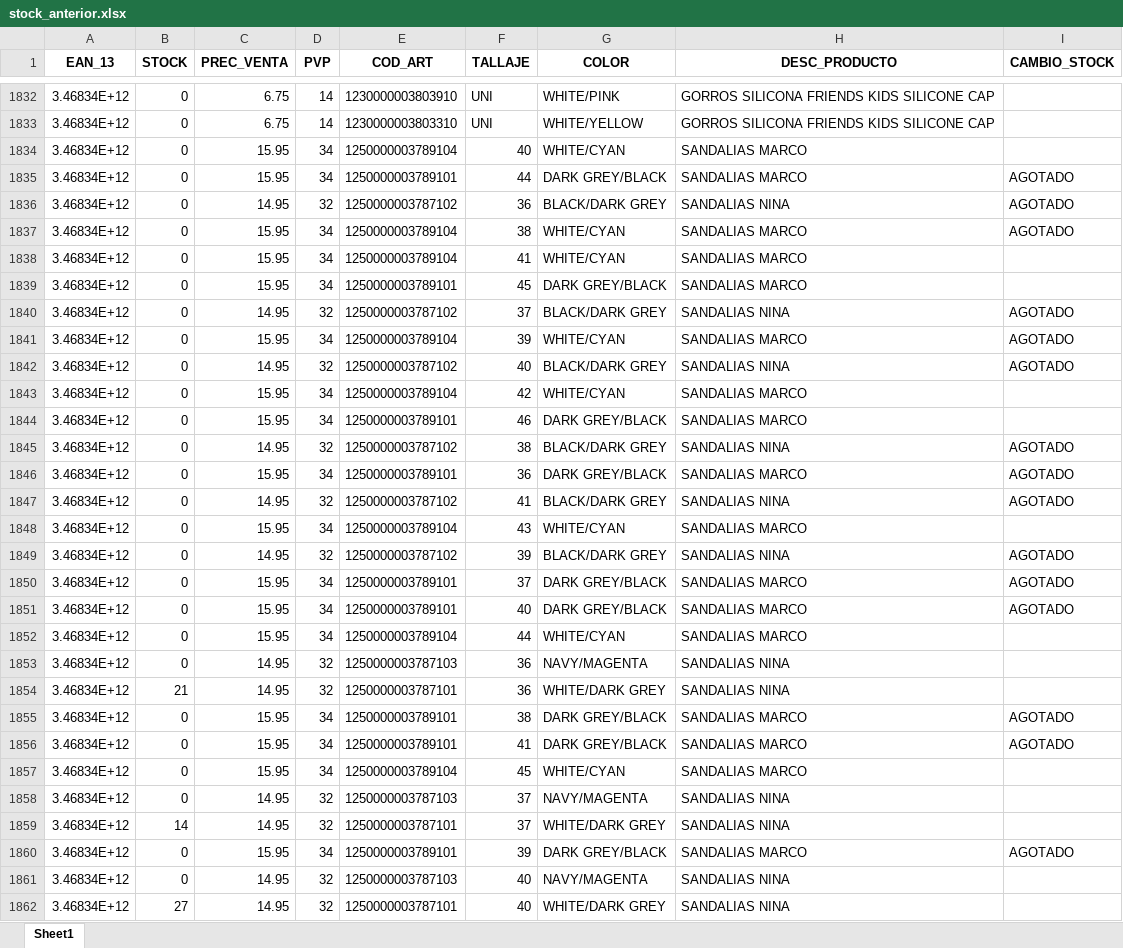
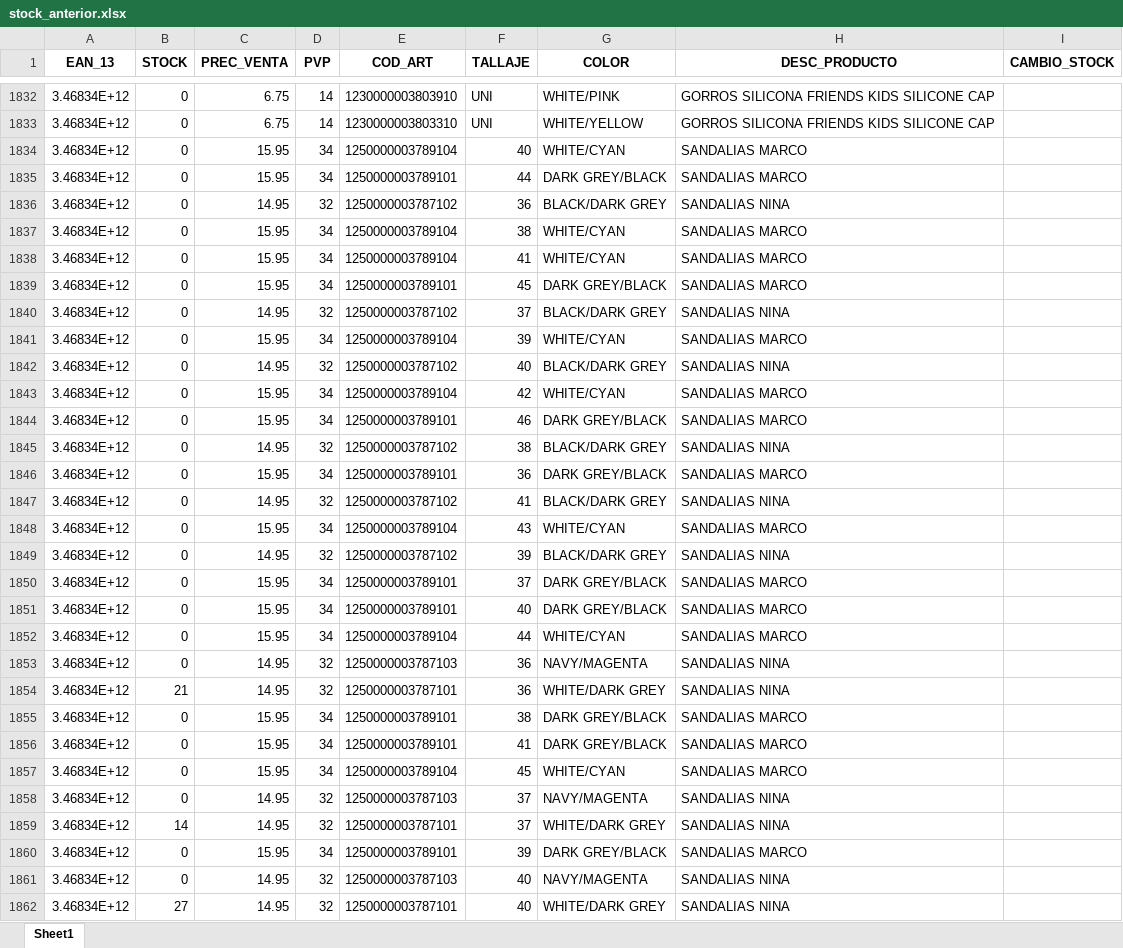
Before and after one commit to diazvjuanjo/stock_alert, an Excel workbook: stock_anterior.xlsx, sheet Sheet1, drawn as a sheet; only a part is shown, gaps mark what is left out; values as stored, in another font and other column widths than the file's, no borders; the diff covers the shown part only; the diff names each change by its address in the sheet, - before the commit and + after, or states it on an @@ line.

```diff
--- a/stock_anterior.xlsx (sheet Sheet1)
+++ b/stock_anterior.xlsx (sheet Sheet1)
-I1835:I1837 (CAMBIO_STOCK): AGOTADO
+I1835:I1837 (CAMBIO_STOCK): (empty)
-I1840:I1842 (CAMBIO_STOCK): AGOTADO
+I1840:I1842 (CAMBIO_STOCK): (empty)
-I1845:I1847 (CAMBIO_STOCK): AGOTADO
+I1845:I1847 (CAMBIO_STOCK): (empty)
-I1849:I1851 (CAMBIO_STOCK): AGOTADO
+I1849:I1851 (CAMBIO_STOCK): (empty)
-I1855:I1856 (CAMBIO_STOCK): AGOTADO
+I1855:I1856 (CAMBIO_STOCK): (empty)
-I1860 (CAMBIO_STOCK): AGOTADO
+I1860 (CAMBIO_STOCK): (empty)
```
Also changed, not shown: 335 edited cells elsewhere in this sheet.
